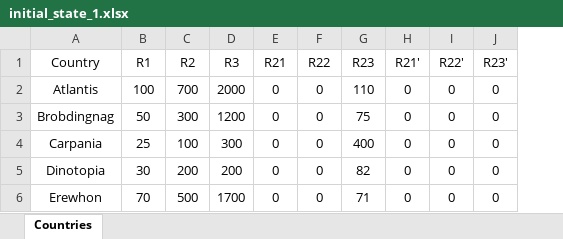
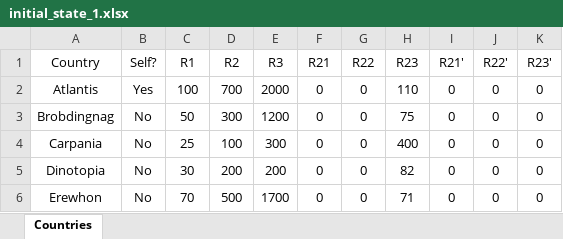
Before and after one commit to jboersma21/ai-project-post-break, an Excel workbook: data/initial_state_1.xlsx, sheet Countries, drawn as a sheet; values as stored, in another font and other column widths than the file's, no borders; the diff names each change by its address in the sheet, - before the commit and + after, or states it on an @@ line.

```diff
--- a/data/initial_state_1.xlsx (sheet Countries)
+++ b/data/initial_state_1.xlsx (sheet Countries)
+column B (Self?), rows 2-6: Yes | No | No | No | No
```
Also changed, not shown: data/operator_def_1.xlsx, data/output_1.xlsx, 4 other files.
